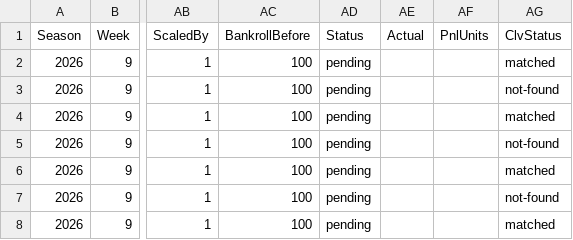
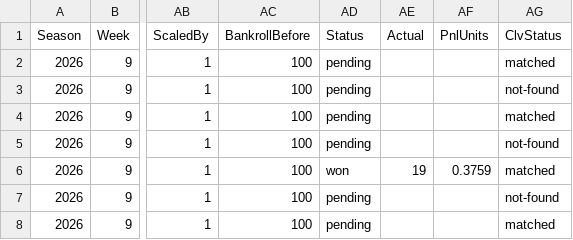
Before and after one commit to pmammino/NFLProjectionsCheck, a CSV file: data/bets/disciplined/2026/week-09.csv, drawn as a sheet; only a part is shown, gaps mark what is left out; the diff names each change by its address in the sheet, - before the commit and + after, or states it on an @@ line.

```diff
--- a/data/bets/disciplined/2026/week-09.csv
+++ b/data/bets/disciplined/2026/week-09.csv
-AD6 (Status): pending
+AD6 (Status): won
-AE6 (Actual): (empty)
+AE6 (Actual): 19
-AF6 (PnlUnits): (empty)
+AF6 (PnlUnits): 0.3759
```
Also changed, not shown: data/actuals/2026/week-09.csv, data/bets/firehose/2026/week-09.csv, 2 other files.
